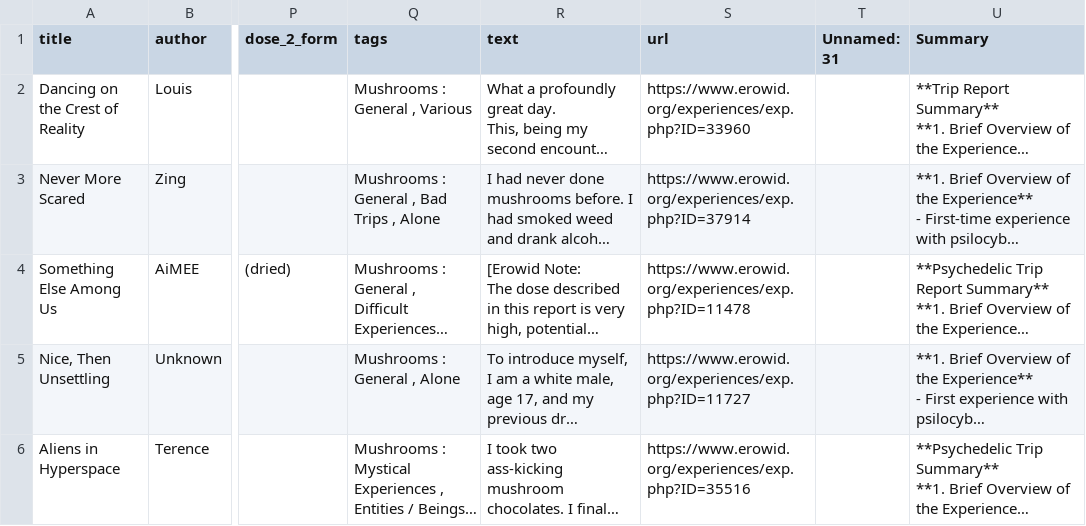
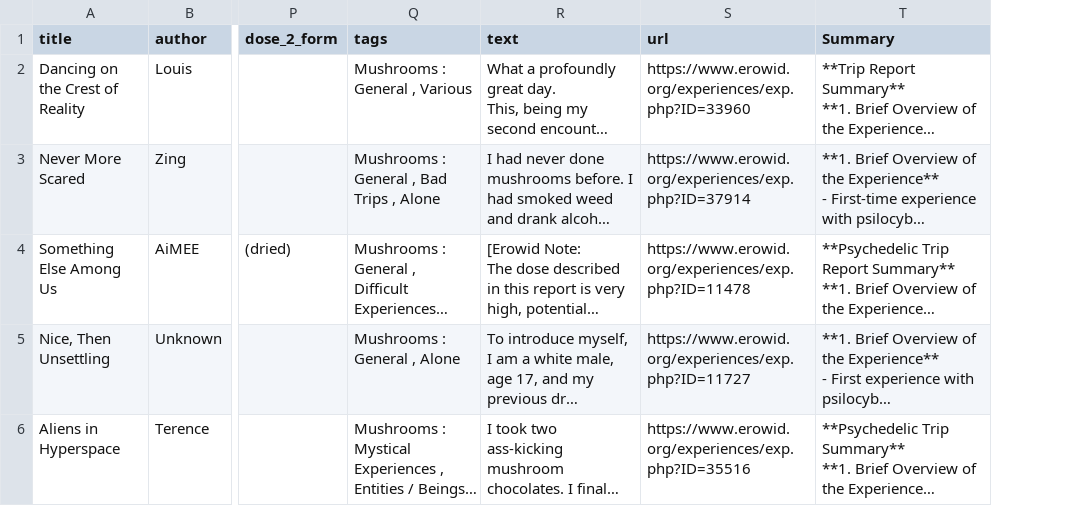
Before and after one commit to yangong17/LLM_Classifier, a CSV file: samplecsvs/summarized_sample.csv, drawn as a sheet; only a part is shown, gaps mark what is left out; long unchanged cells end in …; the diff names each change by its address in the sheet, - before the commit and + after, or states it on an @@ line.

```diff
--- a/samplecsvs/summarized_sample.csv
+++ b/samplecsvs/summarized_sample.csv
-column T (Unnamed: 31), empty
```
Also changed, not shown: 1 other file.
